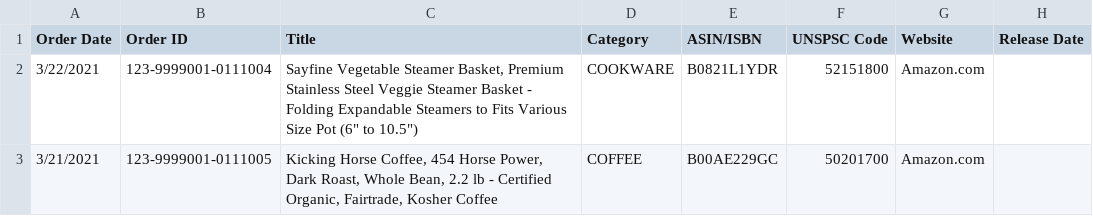
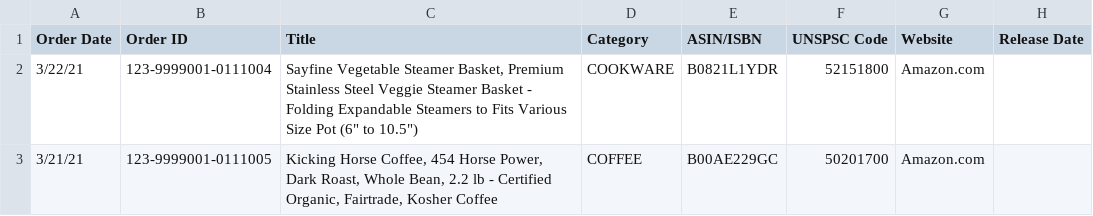
Before and after one commit to Daynil/lunchmoney-amazon-matcher, a CSV file: test-csv/test_file_invalid_number.csv, drawn as a sheet; only a part is shown; the diff names each change by its address in the sheet, - before the commit and + after, or states it on an @@ line.

```diff
--- a/test-csv/test_file_invalid_number.csv
+++ b/test-csv/test_file_invalid_number.csv
-A2 (Order Date): 3/22/2021
+A2 (Order Date): 3/22/21
-A3 (Order Date): 3/21/2021
+A3 (Order Date): 3/21/21
```
Also changed, not shown: test-csv/test_file_invalid_date.csv, test-csv/test_file_missing_headers.csv, 6 other files.
